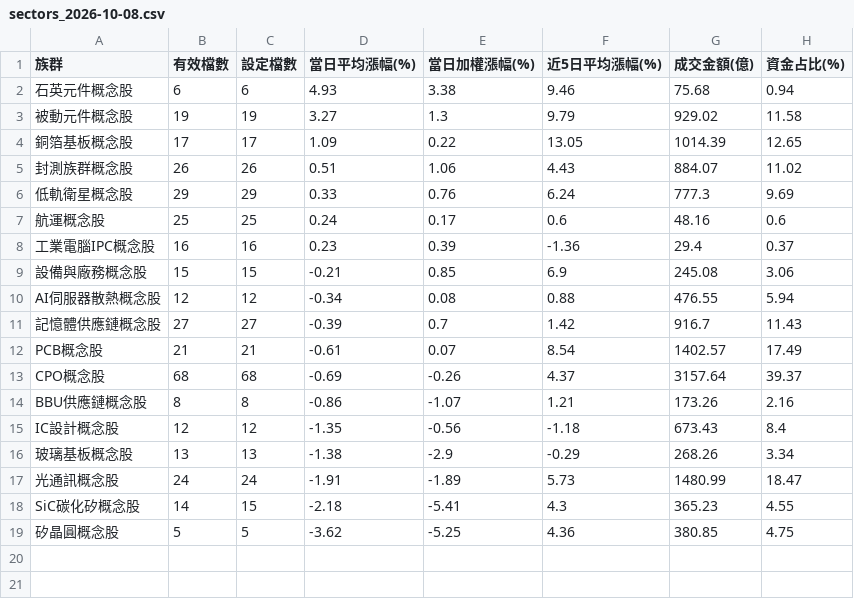
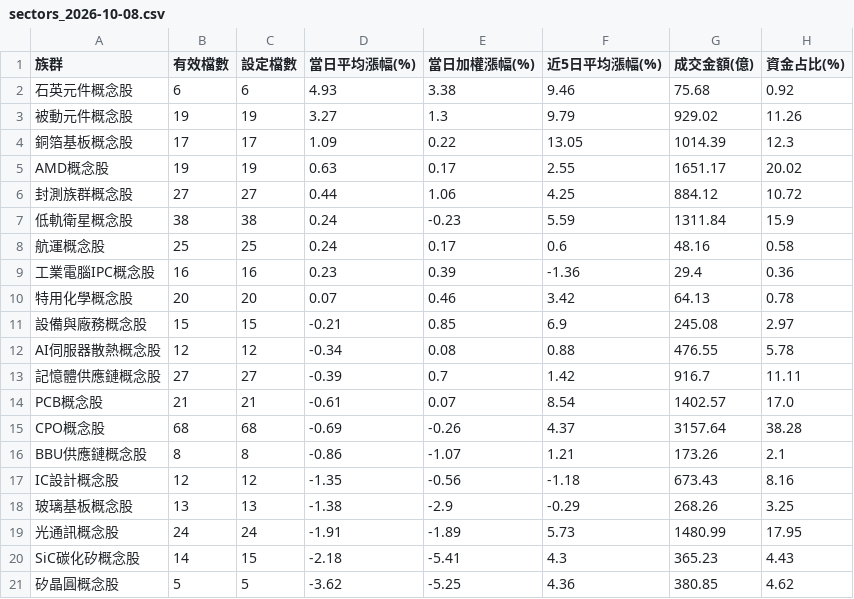
Before and after one commit to jasonlin777/-tw-stock-dashboard, a CSV file: output/sectors_2026-10-08.csv, drawn as a sheet.

```diff
--- a/output/sectors_2026-10-08.csv
+++ b/output/sectors_2026-10-08.csv
@@ -1,19 +1,21 @@
 族群,有效檔數,設定檔數,當日平均漲幅(%),當日加權漲幅(%),近5日平均漲幅(%),成交金額(億),資金占比(%)
-石英元件概念股,6,6,4.93,3.38,9.46,75.68,0.94
-被動元件概念股,19,19,3.27,1.3,9.79,929.02,11.58
-銅箔基板概念股,17,17,1.09,0.22,13.05,1014.39,12.65
-封測族群概念股,26,26,0.51,1.06,4.43,884.07,11.02
-低軌衛星概念股,29,29,0.33,0.76,6.24,777.3,9.69
-航運概念股,25,25,0.24,0.17,0.6,48.16,0.6
-工業電腦IPC概念股,16,16,0.23,0.39,-1.36,29.4,0.37
-設備與廠務概念股,15,15,-0.21,0.85,6.9,245.08,3.06
-AI伺服器散熱概念股,12,12,-0.34,0.08,0.88,476.55,5.94
-記憶體供應鏈概念股,27,27,-0.39,0.7,1.42,916.7,11.43
-PCB概念股,21,21,-0.61,0.07,8.54,1402.57,17.49
-CPO概念股,68,68,-0.69,-0.26,4.37,3157.64,39.37
-BBU供應鏈概念股,8,8,-0.86,-1.07,1.21,173.26,2.16
-IC設計概念股,12,12,-1.35,-0.56,-1.18,673.43,8.4
-玻璃基板概念股,13,13,-1.38,-2.9,-0.29,268.26,3.34
-光通訊概念股,24,24,-1.91,-1.89,5.73,1480.99,18.47
-SiC碳化矽概念股,14,15,-2.18,-5.41,4.3,365.23,4.55
-矽晶圓概念股,5,5,-3.62,-5.25,4.36,380.85,4.75
+石英元件概念股,6,6,4.93,3.38,9.46,75.68,0.92
+被動元件概念股,19,19,3.27,1.3,9.79,929.02,11.26
+銅箔基板概念股,17,17,1.09,0.22,13.05,1014.39,12.3
+AMD概念股,19,19,0.63,0.17,2.55,1651.17,20.02
+封測族群概念股,27,27,0.44,1.06,4.25,884.12,10.72
+低軌衛星概念股,38,38,0.24,-0.23,5.59,1311.84,15.9
+航運概念股,25,25,0.24,0.17,0.6,48.16,0.58
+工業電腦IPC概念股,16,16,0.23,0.39,-1.36,29.4,0.36
+特用化學概念股,20,20,0.07,0.46,3.42,64.13,0.78
+設備與廠務概念股,15,15,-0.21,0.85,6.9,245.08,2.97
+AI伺服器散熱概念股,12,12,-0.34,0.08,0.88,476.55,5.78
+記憶體供應鏈概念股,27,27,-0.39,0.7,1.42,916.7,11.11
+PCB概念股,21,21,-0.61,0.07,8.54,1402.57,17.0
+CPO概念股,68,68,-0.69,-0.26,4.37,3157.64,38.28
+BBU供應鏈概念股,8,8,-0.86,-1.07,1.21,173.26,2.1
+IC設計概念股,12,12,-1.35,-0.56,-1.18,673.43,8.16
+玻璃基板概念股,13,13,-1.38,-2.9,-0.29,268.26,3.25
+光通訊概念股,24,24,-1.91,-1.89,5.73,1480.99,17.95
+SiC碳化矽概念股,14,15,-2.18,-5.41,4.3,365.23,4.43
+矽晶圓概念股,5,5,-3.62,-5.25,4.36,380.85,4.62
```
Also changed, not shown: output/sectors_latest.csv, output/stocks_latest.csv, 1 other file.
